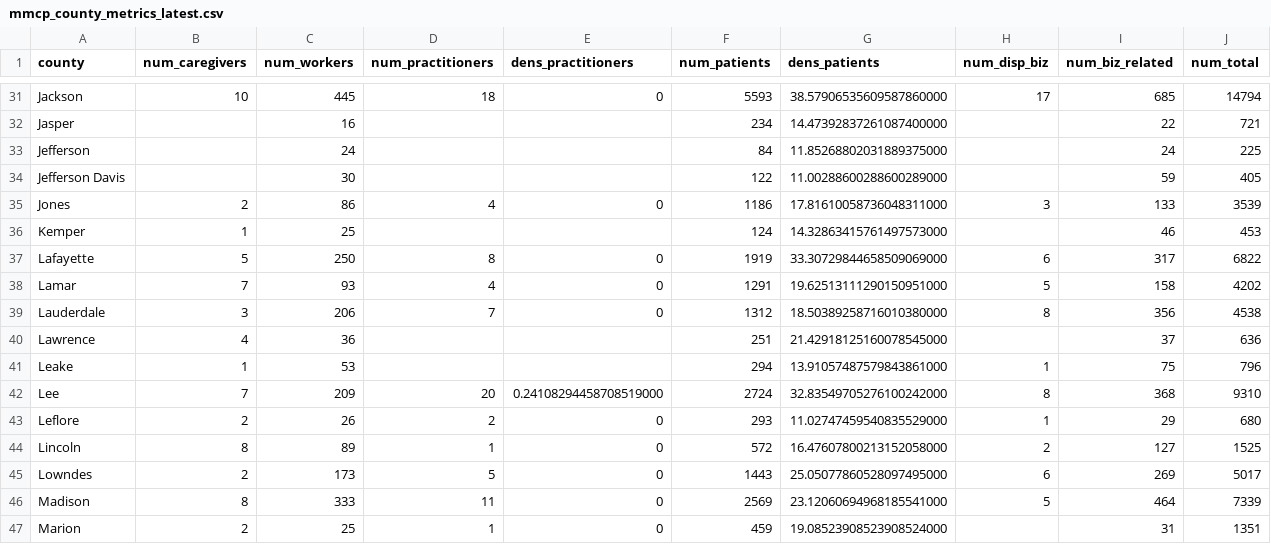
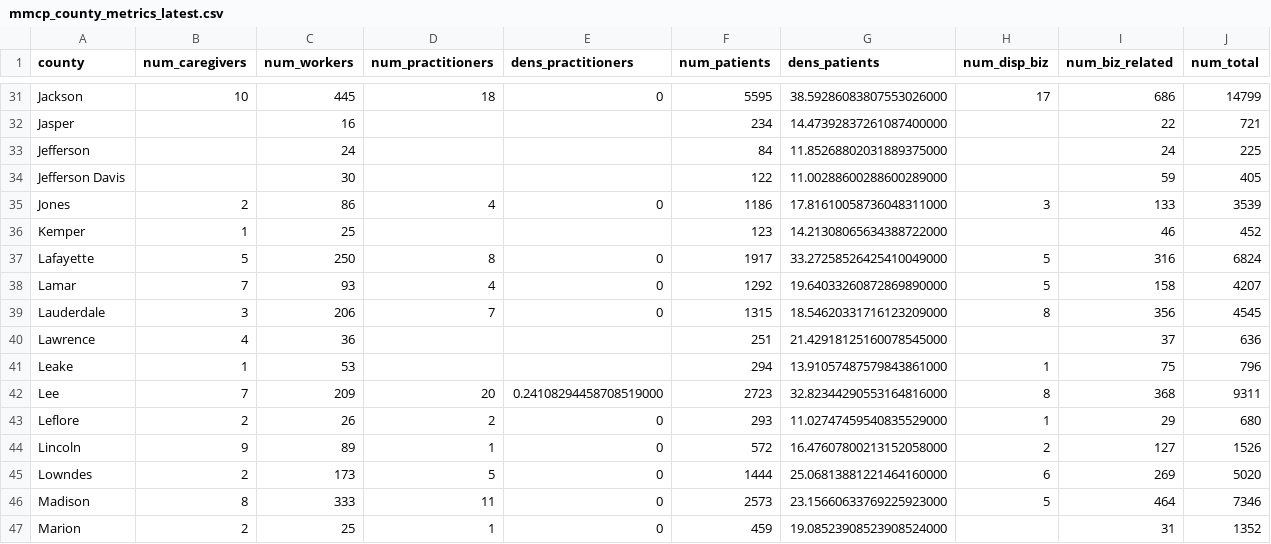
Before and after one commit to Booman008/3ma-legislative-map, a CSV file: CSV Imports/mmcp_county_metrics_latest.csv, drawn as a sheet; only a part is shown, gaps mark what is left out; the diff covers the shown part only.

```diff
--- a/CSV Imports/mmcp_county_metrics_latest.csv
+++ b/CSV Imports/mmcp_county_metrics_latest.csv
@@ -31,2 +31,2 @@
-"Jackson","10","445","18","0","5593","38.57906535609587860000","17","685","14794"
+"Jackson","10","445","18","0","5595","38.59286083807553026000","17","686","14799"
 "Jasper","","16","","","234","14.47392837261087400000","","22","721"
@@ -35,13 +35,13 @@
 "Jones","2","86","4","0","1186","17.81610058736048311000","3","133","3539"
-"Kemper","1","25","","","124","14.32863415761497573000","","46","453"
-"Lafayette","5","250","8","0","1919","33.30729844658509069000","6","317","6822"
-"Lamar","7","93","4","0","1291","19.62513111290150951000","5","158","4202"
-"Lauderdale","3","206","7","0","1312","18.50389258716010380000","8","356","4538"
+"Kemper","1","25","","","123","14.21308065634388722000","","46","452"
+"Lafayette","5","250","8","0","1917","33.27258526425410049000","5","316","6824"
+"Lamar","7","93","4","0","1292","19.64033260872869890000","5","158","4207"
+"Lauderdale","3","206","7","0","1315","18.54620331716123209000","8","356","4545"
 "Lawrence","4","36","","","251","21.42918125160078545000","","37","636"
 "Leake","1","53","","","294","13.91057487579843861000","1","75","796"
-"Lee","7","209","20","0.24108294458708519000","2724","32.83549705276100242000","8","368","9310"
+"Lee","7","209","20","0.24108294458708519000","2723","32.82344290553164816000","8","368","9311"
 "Leflore","2","26","2","0","293","11.02747459540835529000","1","29","680"
-"Lincoln","8","89","1","0","572","16.47607800213152058000","2","127","1525"
-"Lowndes","2","173","5","0","1443","25.05077860528097495000","6","269","5017"
-"Madison","8","333","11","0","2569","23.12060694968185541000","5","464","7339"
-"Marion","2","25","1","0","459","19.08523908523908524000","","31","1351"
+"Lincoln","9","89","1","0","572","16.47607800213152058000","2","127","1526"
+"Lowndes","2","173","5","0","1444","25.06813881221464160000","6","269","5020"
+"Madison","8","333","11","0","2573","23.15660633769225923000","5","464","7346"
+"Marion","2","25","1","0","459","19.08523908523908524000","","31","1352"
```
Also changed, not shown: 88 edited cells elsewhere in this file, CSV Imports/mmcp_business_licenses_latest.csv, 4 other files.
